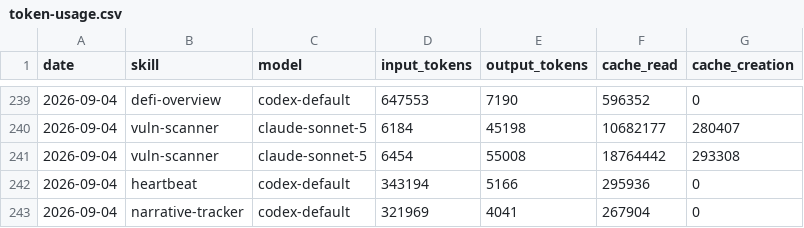
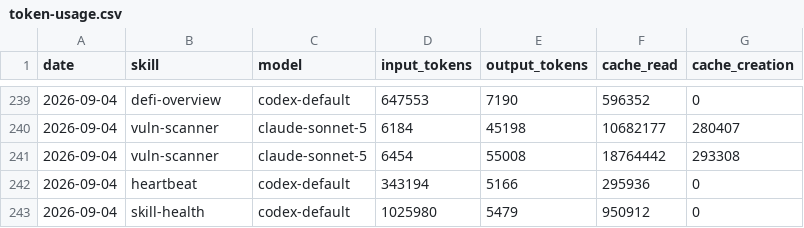
Before and after one commit to Svector-anu/svectors-lab, a CSV file: memory/token-usage.csv, drawn as a sheet; only a part is shown, gaps mark what is left out.

Commit message:
chore(skill-health): auto-commit 2026-09-04

```diff
--- a/memory/token-usage.csv
+++ b/memory/token-usage.csv
@@ -242,2 +242,2 @@ date,skill,model,input_tokens,output_tokens,cache_read,cache_creation
 2026-09-04,heartbeat,codex-default,343194,5166,295936,0
-2026-09-04,narrative-tracker,codex-default,321969,4041,267904,0
+2026-09-04,skill-health,codex-default,1025980,5479,950912,0
```
Also changed, not shown: 3 other files.
